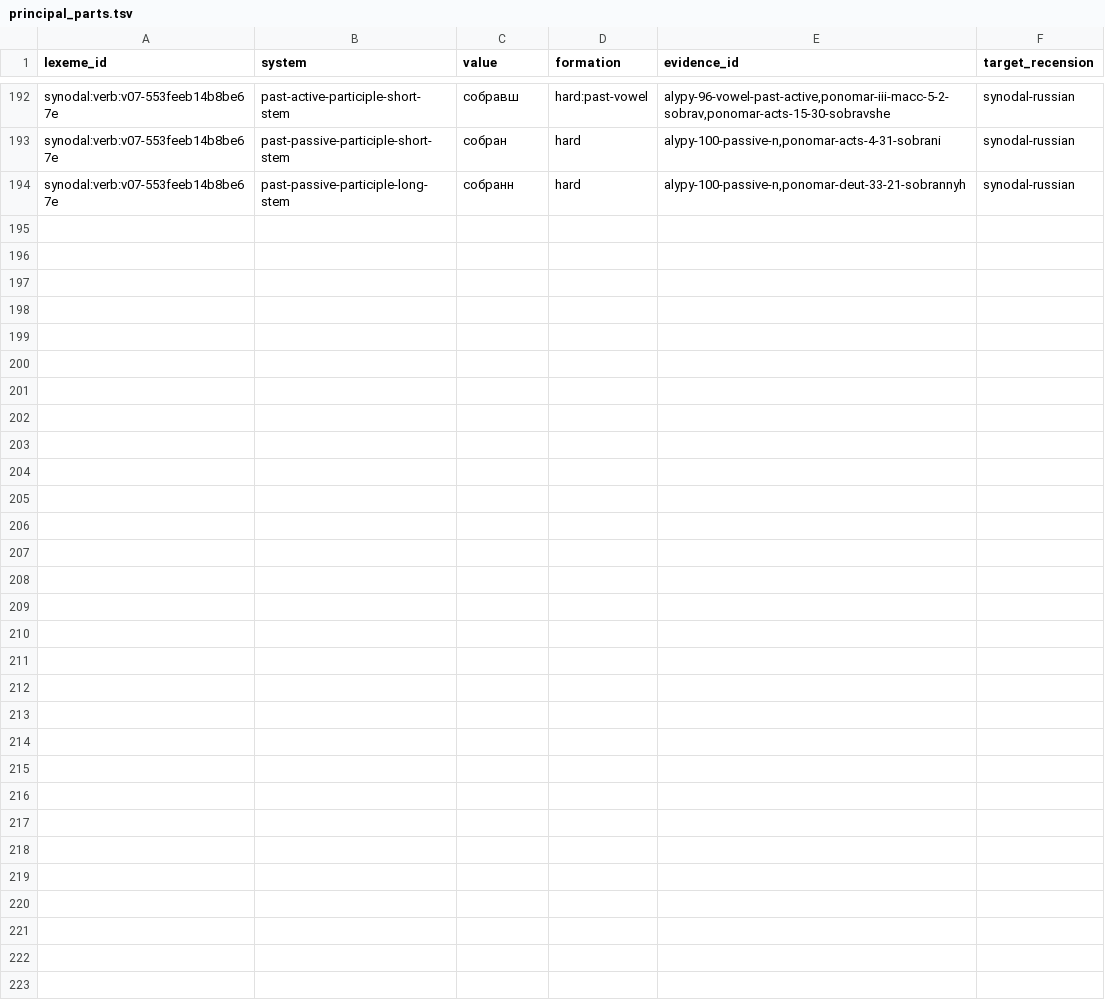
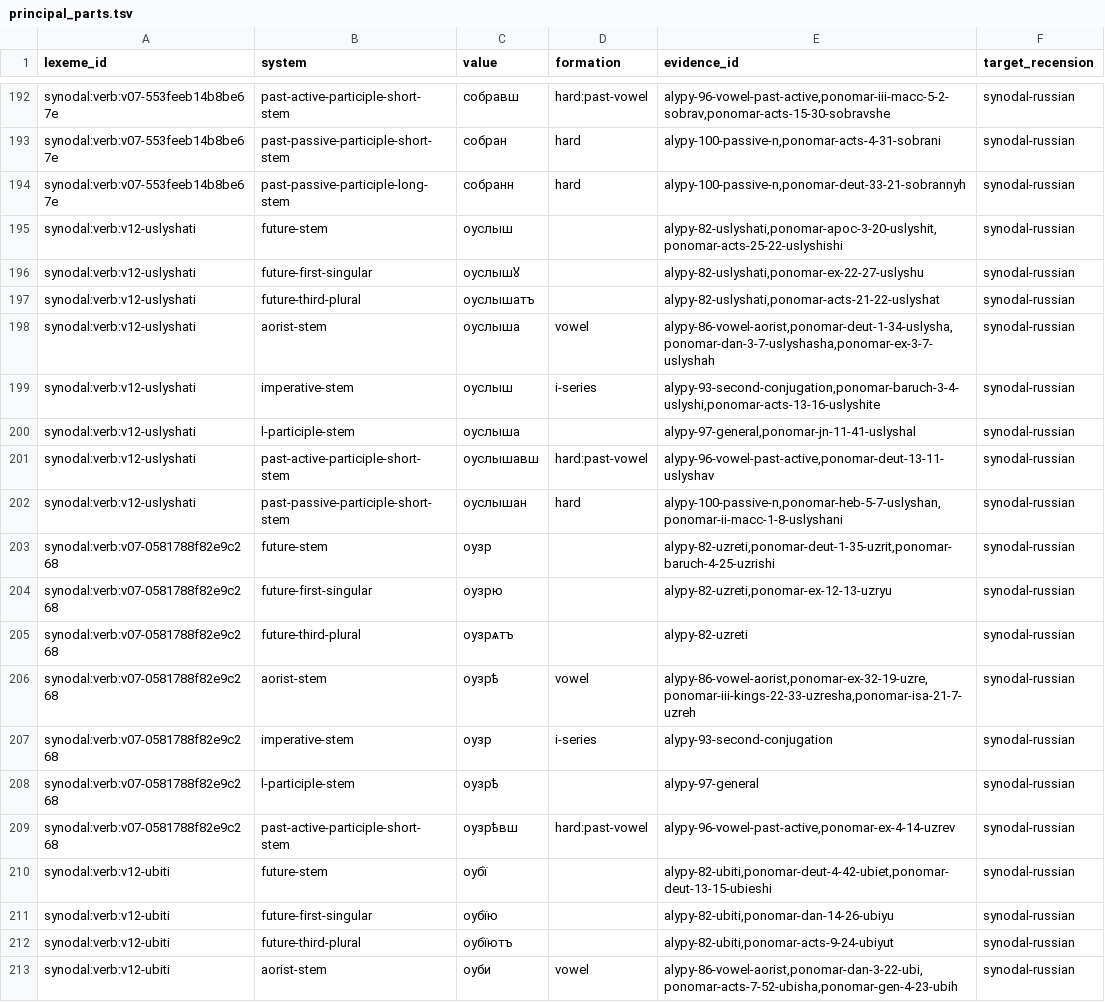
Before and after one commit to gold-silver-copper/church-slavonic, a TSV file: data/synodal/principal_parts.tsv, drawn as a sheet; only a part is shown, gaps mark what is left out; the diff covers the shown part only.

```diff
--- a/data/synodal/principal_parts.tsv
+++ b/data/synodal/principal_parts.tsv
@@ -194 +194,20 @@ synodal:verb:v07-553feeb14b8be67e	past-passive-participle-short-stem	собра
 synodal:verb:v07-553feeb14b8be67e	past-passive-participle-long-stem	собранн	hard	alypy-100-passive-n,ponomar-deut-33-21-sobrannyh	synodal-russian
+synodal:verb:v12-uslyshati	future-stem	оуслыш		alypy-82-uslyshati,ponomar-apoc-3-20-uslyshit,ponomar-acts-25-22-uslyshishi	synodal-russian
+synodal:verb:v12-uslyshati	future-first-singular	оуслышꙋ		alypy-82-uslyshati,ponomar-ex-22-27-uslyshu	synodal-russian
+synodal:verb:v12-uslyshati	future-third-plural	оуслышатъ		alypy-82-uslyshati,ponomar-acts-21-22-uslyshat	synodal-russian
+synodal:verb:v12-uslyshati	aorist-stem	оуслыша	vowel	alypy-86-vowel-aorist,ponomar-deut-1-34-uslysha,ponomar-dan-3-7-uslyshasha,ponomar-ex-3-7-uslyshah	synodal-russian
+synodal:verb:v12-uslyshati	imperative-stem	оуслыш	i-series	alypy-93-second-conjugation,ponomar-baruch-3-4-uslyshi,ponomar-acts-13-16-uslyshite	synodal-russian
+synodal:verb:v12-uslyshati	l-participle-stem	оуслыша		alypy-97-general,ponomar-jn-11-41-uslyshal	synodal-russian
+synodal:verb:v12-uslyshati	past-active-participle-short-stem	оуслышавш	hard:past-vowel	alypy-96-vowel-past-active,ponomar-deut-13-11-uslyshav	synodal-russian
+synodal:verb:v12-uslyshati	past-passive-participle-short-stem	оуслышан	hard	alypy-100-passive-n,ponomar-heb-5-7-uslyshan,ponomar-ii-macc-1-8-uslyshani	synodal-russian
+synodal:verb:v07-0581788f82e9c268	future-stem	оузр		alypy-82-uzreti,ponomar-deut-1-35-uzrit,ponomar-baruch-4-25-uzrishi	synodal-russian
+synodal:verb:v07-0581788f82e9c268	future-first-singular	оузрю		alypy-82-uzreti,ponomar-ex-12-13-uzryu	synodal-russian
+synodal:verb:v07-0581788f82e9c268	future-third-plural	оузрѧтъ		alypy-82-uzreti	synodal-russian
+synodal:verb:v07-0581788f82e9c268	aorist-stem	оузрѣ	vowel	alypy-86-vowel-aorist,ponomar-ex-32-19-uzre,ponomar-iii-kings-22-33-uzresha,ponomar-isa-21-7-uzreh	synodal-russian
+synodal:verb:v07-0581788f82e9c268	imperative-stem	оузр	i-series	alypy-93-second-conjugation	synodal-russian
+synodal:verb:v07-0581788f82e9c268	l-participle-stem	оузрѣ		alypy-97-general	synodal-russian
+synodal:verb:v07-0581788f82e9c268	past-active-participle-short-stem	оузрѣвш	hard:past-vowel	alypy-96-vowel-past-active,ponomar-ex-4-14-uzrev	synodal-russian
+synodal:verb:v12-ubiti	future-stem	оубї		alypy-82-ubiti,ponomar-deut-4-42-ubiet,ponomar-deut-13-15-ubieshi	synodal-russian
+synodal:verb:v12-ubiti	future-first-singular	оубїю		alypy-82-ubiti,ponomar-dan-14-26-ubiyu	synodal-russian
+synodal:verb:v12-ubiti	future-third-plural	оубїютъ		alypy-82-ubiti,ponomar-acts-9-24-ubiyut	synodal-russian
+synodal:verb:v12-ubiti	aorist-stem	оуби	vowel	alypy-86-vowel-aorist,ponomar-dan-3-22-ubi,ponomar-acts-7-52-ubisha,ponomar-gen-4-23-ubih	synodal-russian
```
Also changed, not shown: 12 added rows elsewhere in this file, data/synodal/accent_paradigms.tsv, data/synodal/accents.tsv, 34 other files.
